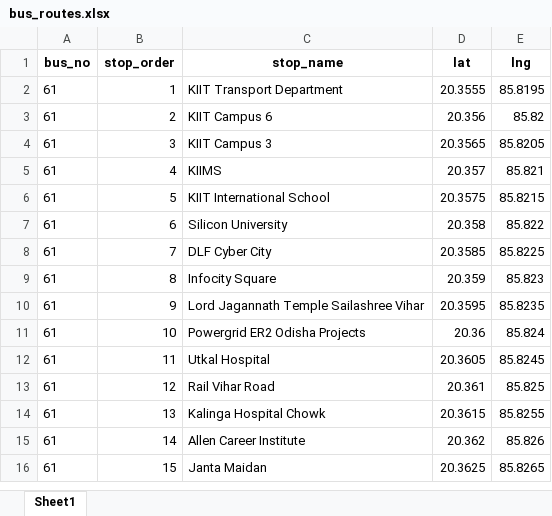
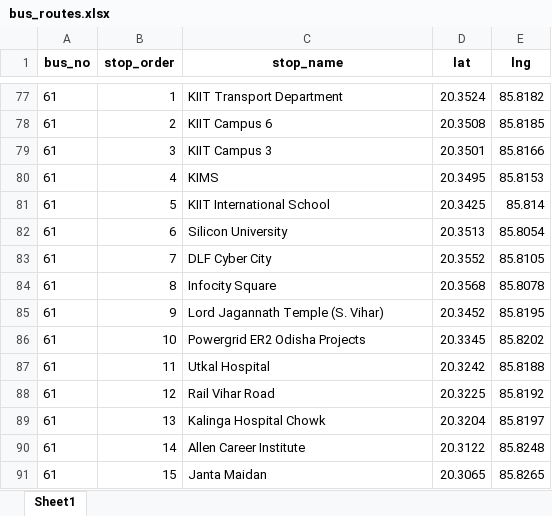
Before and after one commit to ChinmayaBiswal7/bus-tracker, an Excel workbook: data/bus_routes.xlsx, sheet Sheet1, drawn as a sheet; only a part is shown, gaps mark what is left out; values as stored, in another font and other column widths than the file's, no borders; addresses are those after the commit; the diff covers the shown part only; the diff names each change by its address in the sheet, - before the commit and + after, or states it on an @@ line.

Commit message:
feat(data): update all bus routes and coordinates

```diff
--- a/data/bus_routes.xlsx (sheet Sheet1)
+++ b/data/bus_routes.xlsx (sheet Sheet1)
-D77 (lat): 20.3555
+D77 (lat): 20.3524
-E77 (lng): 85.8195
+E77 (lng): 85.8182
-D78 (lat): 20.356
+D78 (lat): 20.3508
-E78 (lng): 85.82
+E78 (lng): 85.8185
-D79 (lat): 20.3565
+D79 (lat): 20.3501
-E79 (lng): 85.8205
+E79 (lng): 85.8166
-C80 (stop_name): KIIMS
+C80 (stop_name): KIMS
-D80 (lat): 20.357
+D80 (lat): 20.3495
-E80 (lng): 85.821
+E80 (lng): 85.8153
-D81 (lat): 20.3575
+D81 (lat): 20.3425
-E81 (lng): 85.8215
+E81 (lng): 85.814
-D82 (lat): 20.358
+D82 (lat): 20.3513
-E82 (lng): 85.822
+E82 (lng): 85.8054
-D83 (lat): 20.3585
+D83 (lat): 20.3552
-E83 (lng): 85.8225
+E83 (lng): 85.8105
-D84 (lat): 20.359
+D84 (lat): 20.3568
-E84 (lng): 85.823
+E84 (lng): 85.8078
-C85 (stop_name): Lord Jagannath Temple Sailashree Vihar
+C85 (stop_name): Lord Jagannath Temple (S. Vihar)
-D85 (lat): 20.3595
+D85 (lat): 20.3452
-E85 (lng): 85.8235
+E85 (lng): 85.8195
-D86 (lat): 20.36
+D86 (lat): 20.3345
-E86 (lng): 85.824
+E86 (lng): 85.8202
-D87 (lat): 20.3605
+D87 (lat): 20.3242
-E87 (lng): 85.8245
+E87 (lng): 85.8188
-D88 (lat): 20.361
+D88 (lat): 20.3225
-E88 (lng): 85.825
+E88 (lng): 85.8192
-D89 (lat): 20.3615
+D89 (lat): 20.3204
-E89 (lng): 85.8255
+E89 (lng): 85.8197
-D90 (lat): 20.362
+D90 (lat): 20.3122
-E90 (lng): 85.826
+E90 (lng): 85.8248
-D91 (lat): 20.3625
+D91 (lat): 20.3065
```
Also changed, not shown: 75 added rows, 20 removed rows and 17 edited cells elsewhere in this sheet, 1 other file.
